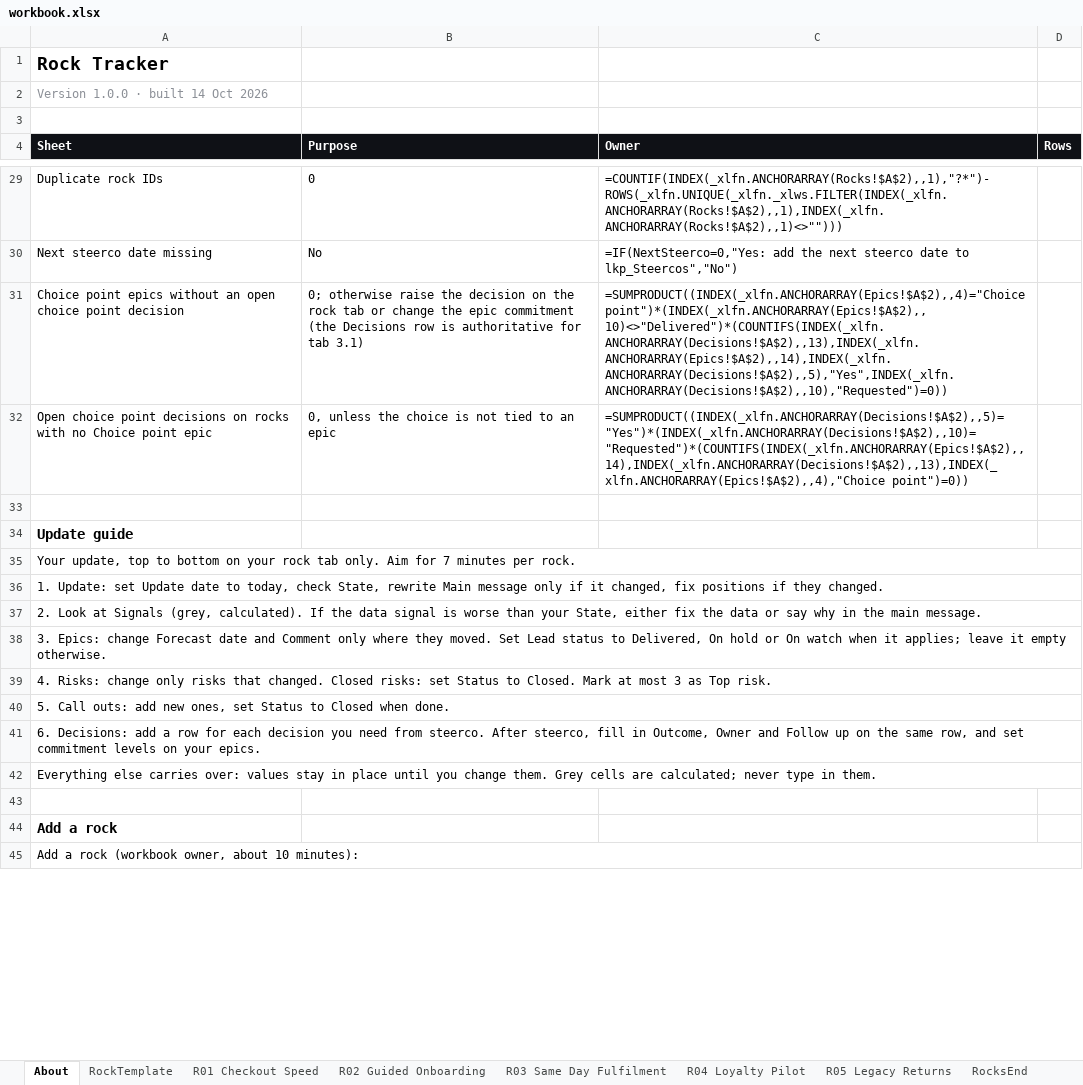
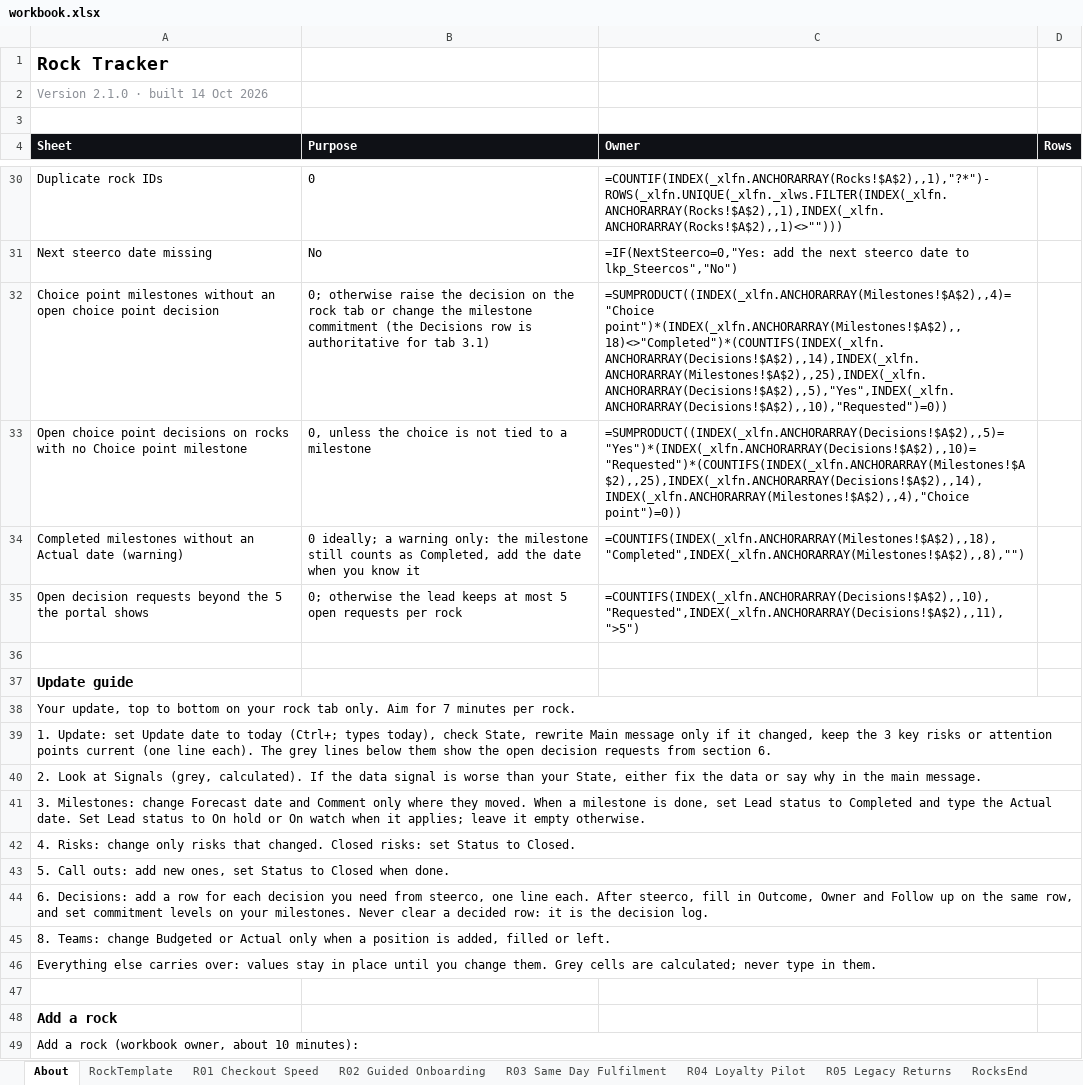
Before and after one commit to dalhhorn-ship-it/rocktracker, an Excel workbook: data/workbook.xlsx, sheet About, drawn as a sheet; only a part is shown, gaps mark what is left out; values as stored, in another font and other column widths than the file's, no borders; formulas without a stored value are shown as written; addresses are those after the commit; the diff covers the shown part only; the diff names each change by its address in the sheet, - before the commit and + after, or states it on an @@ line.

```diff
--- a/data/workbook.xlsx (sheet About)
+++ b/data/workbook.xlsx (sheet About)
-A2 (Sheet): Version 1.0.0 · built 14 Oct 2026
+A2 (Sheet): Version 2.1.0 · built 14 Oct 2026
-A32 (Sheet): Choice point epics without an…
+A32 (Sheet): Choice point milestones without an…
-B32 (Purpose): …change the epic commitment (the…
+B32 (Purpose): …change the milestone commitment (the…
-C32 (Owner): =SUMPRODUCT((INDEX(_xlfn.ANCHORARRAY(Epics!$A$2),,4)="Choice point")*(INDEX(_xlfn.ANCHORARRAY(Epics!$A$2),,10)<>"Delivered")*(COUNTIFS(INDEX(_xlfn.ANCHORARRAY(Decisions!$A$2),,13),INDEX(_xlfn.ANCHORARRAY(Epics!$A$2),,14),INDEX(_xlfn.ANCHORARRAY(Decisions!$A$2),,5),"Yes",INDEX(_xlfn.ANCHORARRAY(Decisions!$A$2),,10),"Requested")=0))
+C32 (Owner): =SUMPRODUCT((INDEX(_xlfn.ANCHORARRAY(Milestones!$A$2),,4)="Choice point")*(INDEX(_xlfn.ANCHORARRAY(Milestones!$A$2),,18)<>"Completed")*(COUNTIFS(INDEX(_xlfn.ANCHORARRAY(Decisions!$A$2),,14),INDEX(_xlfn.ANCHORARRAY(Milestones!$A$2),,25),INDEX(_xlfn.ANCHORARRAY(Decisions!$A$2),,5),"Yes",INDEX(_xlfn.ANCHORARRAY(Decisions!$A$2),,10),"Requested")=0))
-A33 (Sheet): …Choice point epic
+A33 (Sheet): …Choice point milestone
-B33 (Purpose): 0, unless the choice is not tied to an epic
+B33 (Purpose): 0, unless the choice is not tied to a milestone
-C33 (Owner): =SUMPRODUCT((INDEX(_xlfn.ANCHORARRAY(Decisions!$A$2),,5)="Yes")*(INDEX(_xlfn.ANCHORARRAY(Decisions!$A$2),,10)="Requested")*(COUNTIFS(INDEX(_xlfn.ANCHORARRAY(Epics!$A$2),,14),INDEX(_xlfn.ANCHORARRAY(Decisions!$A$2),,13),INDEX(_xlfn.ANCHORARRAY(Epics!$A$2),,4),"Choice point")=0))
+C33 (Owner): =SUMPRODUCT((INDEX(_xlfn.ANCHORARRAY(Decisions!$A$2),,5)="Yes")*(INDEX(_xlfn.ANCHORARRAY(Decisions!$A$2),,10)="Requested")*(COUNTIFS(INDEX(_xlfn.ANCHORARRAY(Milestones!$A$2),,25),INDEX(_xlfn.ANCHORARRAY(Decisions!$A$2),,14),INDEX(_xlfn.ANCHORARRAY(Milestones!$A$2),,4),"Choice point")=0))
+row 34: Completed milestones without an Actual date (warning) | 0 ideally; a warning only: the milestone still counts as Completed, add the date when you know it | =COUNTIFS(INDEX(_xlfn.ANCHORARRAY(Milestones!$A$2),,18),"Completed",INDEX(_xlfn.ANCHORARRAY(Milestones!$A$2),,8),"")
+row 35: Open decision requests beyond the 5 the portal shows | 0; otherwise the lead keeps at most 5 open requests per rock | =COUNTIFS(INDEX(_xlfn.ANCHORARRAY(Decisions!$A$2),,10),"Requested",INDEX(_xlfn.ANCHORARRAY(Decisions!$A$2),,11),">5")
-A39 (Sheet): …date to today, check State, rewrite Main message only if it changed, fix positions if they changed.
+A39 (Sheet): …date to today (Ctrl+; types today), check State, rewrite Main message only if it changed, keep the 3 key risks or attention points current (one line each). The grey lines below them show the open decision requests from section 6.
-A41 (Sheet): 3. Epics: change Forecast date and Comment only where they moved. Set Lead status to Delivered, On hold…
+A41 (Sheet): 3. Milestones: change Forecast date and Comment only where they moved. When a milestone is done, set Lead status to Completed and type the Actual date. Set Lead status to On hold…
-A42 (Sheet): …to Closed. Mark at most 3 as Top risk.
+A42 (Sheet): …to Closed.
-A44 (Sheet): …need from steerco. After steerco, fill in Outcome, Owner and Follow up on the same row, and set commitment levels on your epics.
+A44 (Sheet): …need from steerco, one line each. After steerco, fill in Outcome, Owner and Follow up on the same row, and set commitment levels on your milestones. Never clear a decided row: it is the decision log.
+row 45: 8. Teams: change Budgeted or Actual only when a position is added, filled or left.
```
Also changed, not shown: 10 added rows, 3 removed rows and 23 edited cells elsewhere in this sheet, sheet R01 Checkout Speed, sheet R05 Legacy Returns, sheet RockTemplate, sheet R02 Guided Onboarding, sheet R04 Loyalty Pilot, sheet R03 Same Day Fulfilment, 9 more sheets, other sheet tabs, hidden cells, 5 other files.
